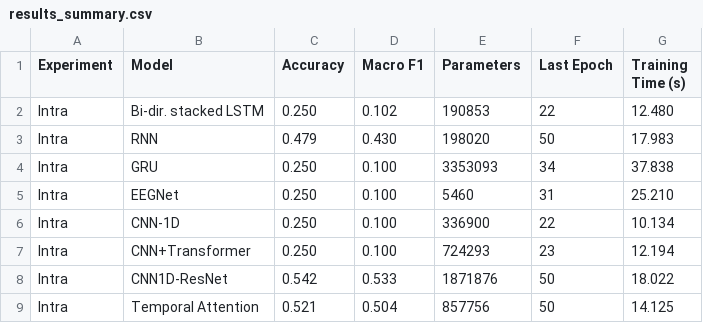
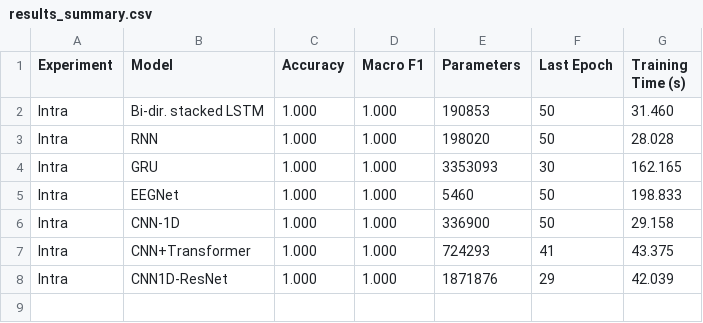
Before and after one commit to Stijnaard/DL_assignment_2, a CSV file: outputs/results/results_summary.csv, drawn as a sheet.

```diff
--- a/outputs/results/results_summary.csv
+++ b/outputs/results/results_summary.csv
@@ -1,9 +1,8 @@
 Experiment,Model,Accuracy,Macro F1,Parameters,Last Epoch,Training Time (s)
-Intra,Bi-dir. stacked LSTM,0.250,0.102,190853,22,12.480
-Intra,RNN,0.479,0.430,198020,50,17.983
-Intra,GRU,0.250,0.100,3353093,34,37.838
-Intra,EEGNet,0.250,0.100,5460,31,25.210
-Intra,CNN-1D,0.250,0.100,336900,22,10.134
-Intra,CNN+Transformer,0.250,0.100,724293,23,12.194
-Intra,CNN1D-ResNet,0.542,0.533,1871876,50,18.022
-Intra,Temporal Attention,0.521,0.504,857756,50,14.125
+Intra,Bi-dir. stacked LSTM,1.000,1.000,190853,50,31.460
+Intra,RNN,1.000,1.000,198020,50,28.028
+Intra,GRU,1.000,1.000,3353093,30,162.165
+Intra,EEGNet,1.000,1.000,5460,50,198.833
+Intra,CNN-1D,1.000,1.000,336900,50,29.158
+Intra,CNN+Transformer,1.000,1.000,724293,41,43.375
+Intra,CNN1D-ResNet,1.000,1.000,1871876,29,42.039
```
Also changed, not shown: 45 other files.
